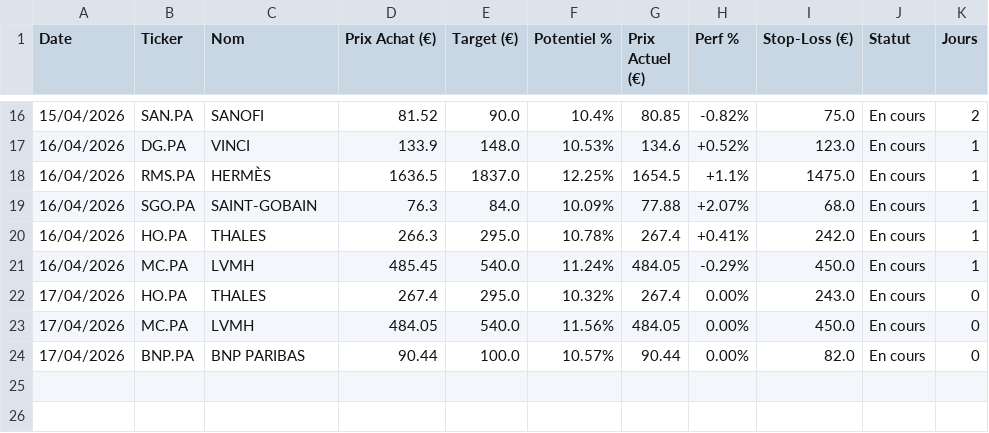
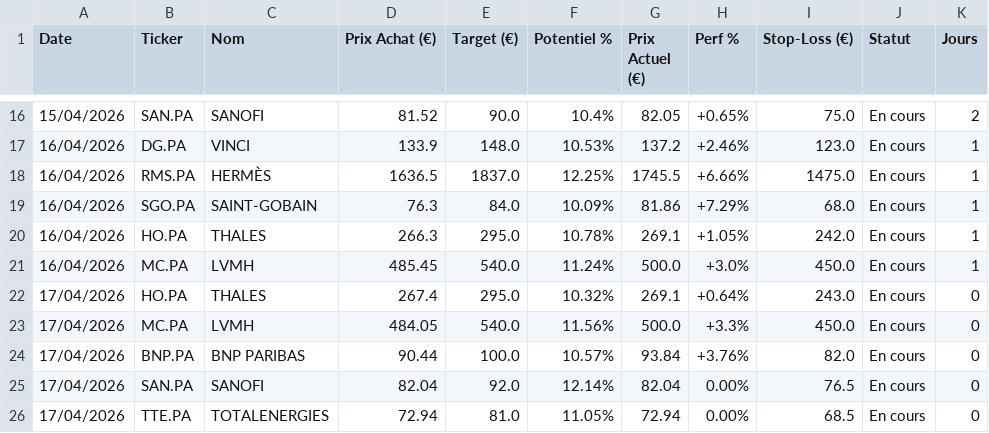
Before and after one commit to mikesyl/agent-bourse, a CSV file: historique.csv, drawn as a sheet; only a part is shown, gaps mark what is left out; the diff covers the shown part only.

```diff
--- a/historique.csv
+++ b/historique.csv
@@ -16,9 +16,11 @@ Date,Ticker,Nom,Prix Achat (€),Target (€),Potentiel %,Prix Actuel (€),Perf
-15/04/2026,SAN.PA,SANOFI,81.52,90.0,10.4%,80.85,-0.82%,75.0,En cours,2
-16/04/2026,DG.PA,VINCI,133.9,148.0,10.53%,134.6,+0.52%,123.0,En cours,1
-16/04/2026,RMS.PA,HERMÈS,1636.5,1837.0,12.25%,1654.5,+1.1%,1475.0,En cours,1
-16/04/2026,SGO.PA,SAINT-GOBAIN,76.3,84.0,10.09%,77.88,+2.07%,68.0,En cours,1
-16/04/2026,HO.PA,THALES,266.3,295.0,10.78%,267.4,+0.41%,242.0,En cours,1
-16/04/2026,MC.PA,LVMH,485.45,540.0,11.24%,484.05,-0.29%,450.0,En cours,1
-17/04/2026,HO.PA,THALES,267.4,295.0,10.32%,267.4,0.00%,243.0,En cours,0
-17/04/2026,MC.PA,LVMH,484.05,540.0,11.56%,484.05,0.00%,450.0,En cours,0
-17/04/2026,BNP.PA,BNP PARIBAS,90.44,100.0,10.57%,90.44,0.00%,82.0,En cours,0
+15/04/2026,SAN.PA,SANOFI,81.52,90.0,10.4%,82.05,+0.65%,75.0,En cours,2
+16/04/2026,DG.PA,VINCI,133.9,148.0,10.53%,137.2,+2.46%,123.0,En cours,1
+16/04/2026,RMS.PA,HERMÈS,1636.5,1837.0,12.25%,1745.5,+6.66%,1475.0,En cours,1
+16/04/2026,SGO.PA,SAINT-GOBAIN,76.3,84.0,10.09%,81.86,+7.29%,68.0,En cours,1
+16/04/2026,HO.PA,THALES,266.3,295.0,10.78%,269.1,+1.05%,242.0,En cours,1
+16/04/2026,MC.PA,LVMH,485.45,540.0,11.24%,500.0,+3.0%,450.0,En cours,1
+17/04/2026,HO.PA,THALES,267.4,295.0,10.32%,269.1,+0.64%,243.0,En cours,0
+17/04/2026,MC.PA,LVMH,484.05,540.0,11.56%,500.0,+3.3%,450.0,En cours,0
+17/04/2026,BNP.PA,BNP PARIBAS,90.44,100.0,10.57%,93.84,+3.76%,82.0,En cours,0
+17/04/2026,SAN.PA,SANOFI,82.04,92.0,12.14%,82.04,0.00%,76.5,En cours,0
+17/04/2026,TTE.PA,TOTALENERGIES,72.94,81.0,11.05%,72.94,0.00%,68.5,En cours,0
```
Also changed, not shown: 31 edited cells elsewhere in this file.
